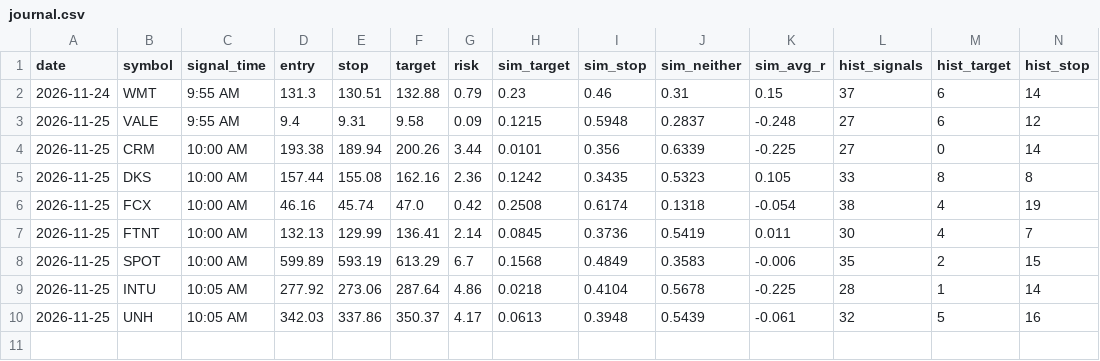
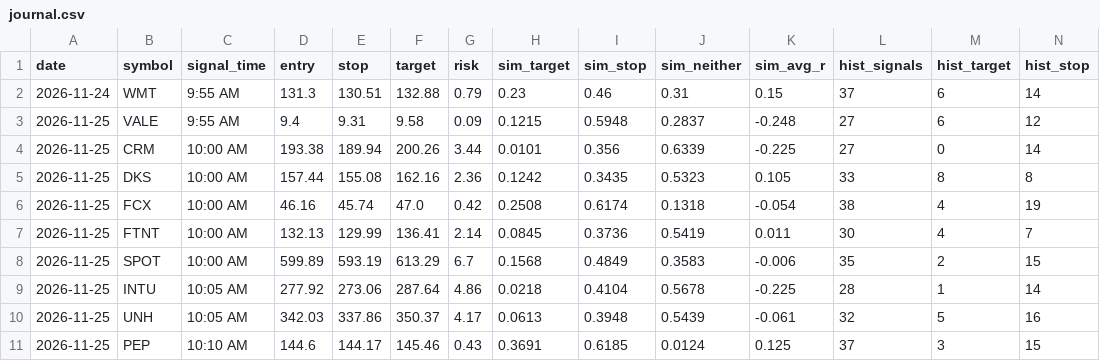
Before and after one commit to johnjimmyneutron-blip/trader-telegram, a CSV file: trader/journal.csv, drawn as a sheet; only a part is shown; rows hold the shown columns only; the diff names each change by its address in the sheet, - before the commit and + after, or states it on an @@ line.

```diff
--- a/trader/journal.csv
+++ b/trader/journal.csv
+row 11: 2026-11-25 | PEP | 10:10 AM | 144.6 | 144.17 | 145.46 | 0.43 | 0.3691 | 0.6185 | 0.0124 | 0.125 | 37 | 3 | 15
```
Also changed, not shown: 2 other files.
